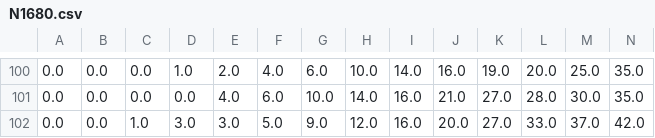
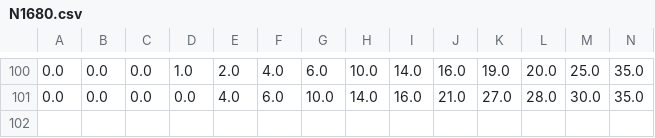
Before and after one commit to mablake90/super-cliffords, a CSV file: data/appendix_data/N1680.csv, drawn as a sheet; only a part is shown, gaps mark what is left out; rows hold the shown columns only; the diff names each change by its address in the sheet, - before the commit and + after, or states it on an @@ line.

```diff
--- a/data/appendix_data/N1680.csv
+++ b/data/appendix_data/N1680.csv
-row 102: 0.0 | 0.0 | 1.0 | 3.0 | 3.0 | 5.0 | 9.0 | 12.0 | 16.0 | 20.0 | 27.0 | 33.0 | 37.0 | 42.0
```
Also changed, not shown: data/appendix_data/N1920.csv, data/appendix_data/N2040.csv, 33 other files.
